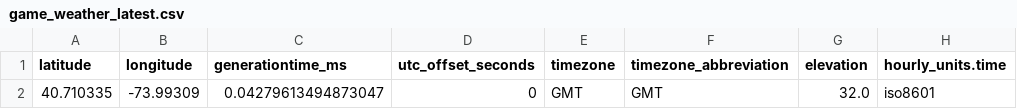
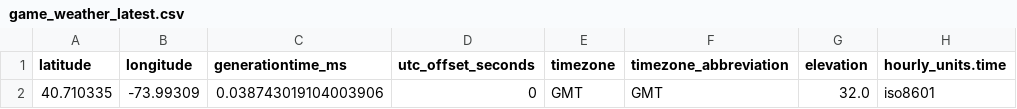
Before and after one commit to Clownworldenjoyer76/football_for_mat, a CSV file: data/raw/weather/game_weather_latest.csv, drawn as a sheet; only a part is shown; the diff names each change by its address in the sheet, - before the commit and + after, or states it on an @@ line.

```diff
--- a/data/raw/weather/game_weather_latest.csv
+++ b/data/raw/weather/game_weather_latest.csv
-C2 (generationtime_ms): 0.04279613494873047
+C2 (generationtime_ms): 0.038743019104003906
```
Also changed, not shown: data/raw/injuries/injury_reports_latest.csv, 5 other files.
